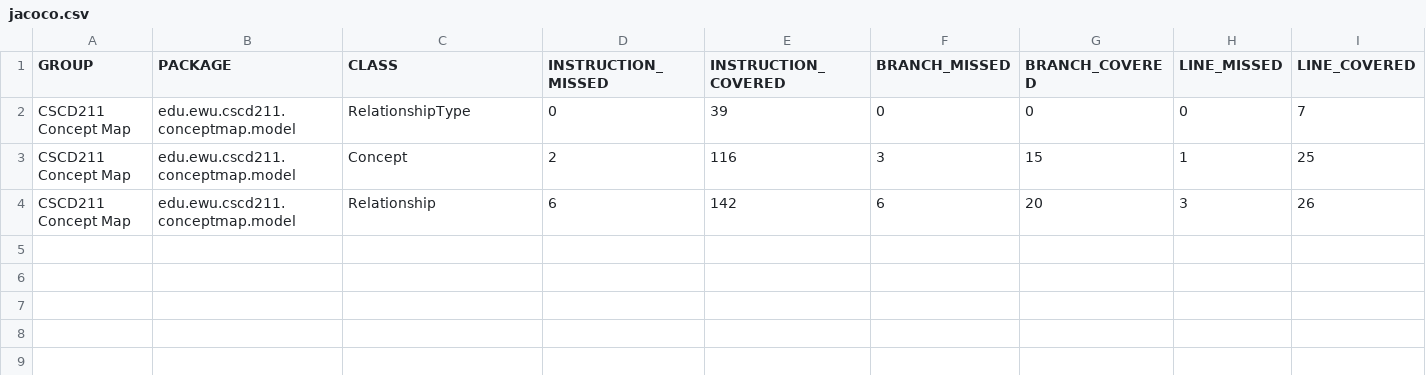
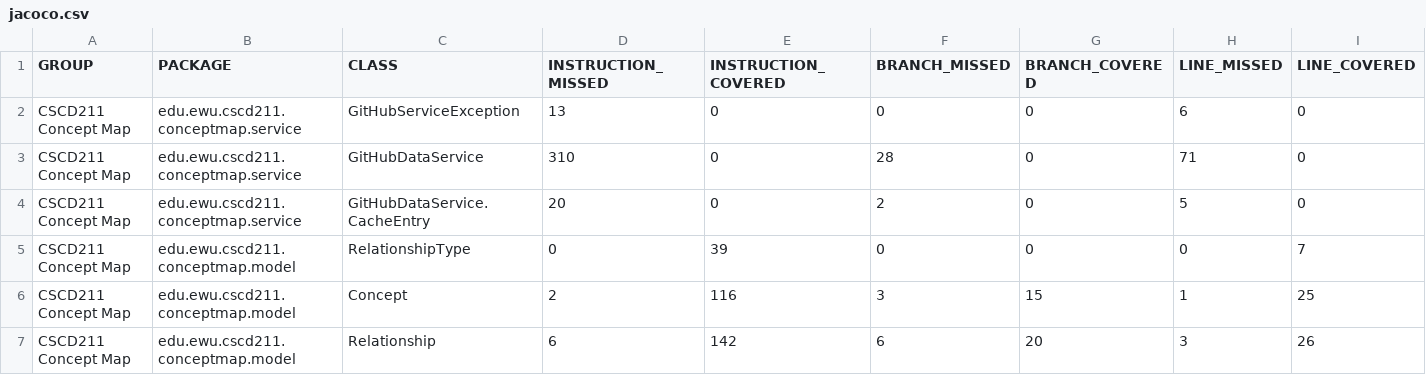
Before and after one commit to jdoner02/concept-map-d3js, a CSV file: target/site/jacoco/jacoco.csv, drawn as a sheet; only a part is shown; rows hold the shown columns only; the diff names each change by its address in the sheet, - before the commit and + after, or states it on an @@ line.

Commit message:
feat: add GitHub integration service with TDD approach
- Implement GitHubDataService for fetching concept map data from GitHub API
- Add GitHubServiceException for domain-specific error handling
- Include comprehensive test suite following TDD methodology
- Demonstrate HTTP client usage, JSON parsing, and caching patterns
- Maintain 25 passing tests for existing model classes
- Add service layer architecture following SOLID principles

The service supports:
- Fetching JSON data from GitHub repositories
- Base64 content decoding from GitHub API responses
- Request caching with expiration for performance
- Input validation and defensive programming
- Proper exception handling with root cause preservation

```diff
--- a/target/site/jacoco/jacoco.csv
+++ b/target/site/jacoco/jacoco.csv
+row 2: CSCD211 Concept Map | edu.ewu.cscd211.conceptmap.service | GitHubServiceException | 13 | 0 | 0 | 0 | 6 | 0
+row 3: CSCD211 Concept Map | edu.ewu.cscd211.conceptmap.service | GitHubDataService | 310 | 0 | 28 | 0 | 71 | 0
+row 4: CSCD211 Concept Map | edu.ewu.cscd211.conceptmap.service | GitHubDataService.CacheEntry | 20 | 0 | 2 | 0 | 5 | 0
```
Also changed, not shown: 24 other files.
